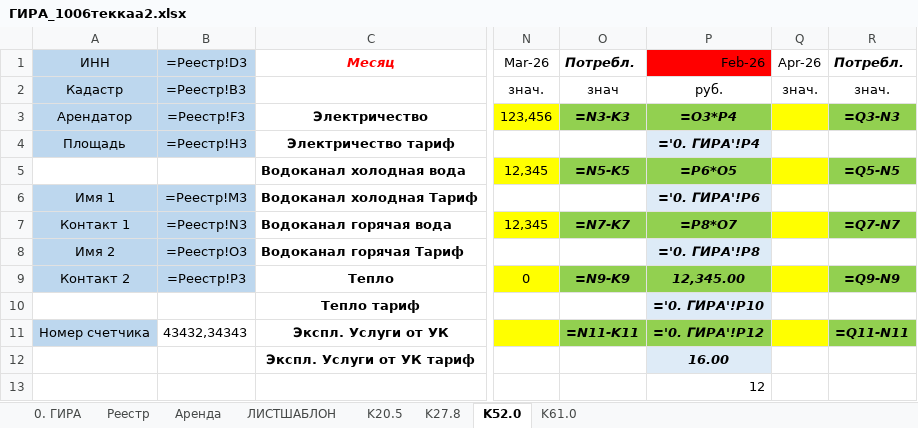
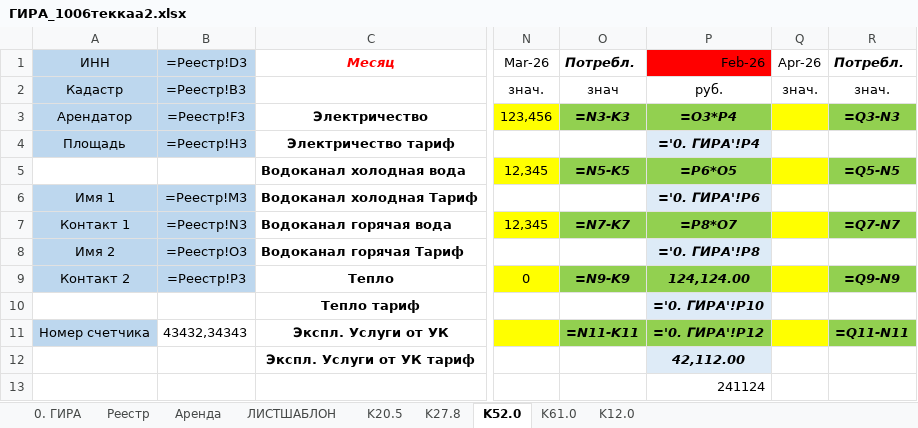
Before and after one commit to Shamil-creator/max-gira-bot, an Excel workbook: docs/ГИРА_1006теккаа2.xlsx, sheet K52.0, drawn as a sheet; only a part is shown, gaps mark what is left out; values as stored, in another font and other column widths than the file's, no borders; formulas without a stored value are shown as written; the diff names each change by its address in the sheet, - before the commit and + after, or states it on an @@ line.

```diff
--- a/docs/ГИРА_1006теккаа2.xlsx (sheet K52.0)
+++ b/docs/ГИРА_1006теккаа2.xlsx (sheet K52.0)
+sheet tab: K12.0
-P9: 12,345.00
+P9: 124,124.00
-P12: 16.00
+P12: 42,112.00
-P13: 12
+P13: 241124
```
Also changed, not shown: sheet Реестр, sheet 0. ГИРА, sheet K20.5, 22 other files.
